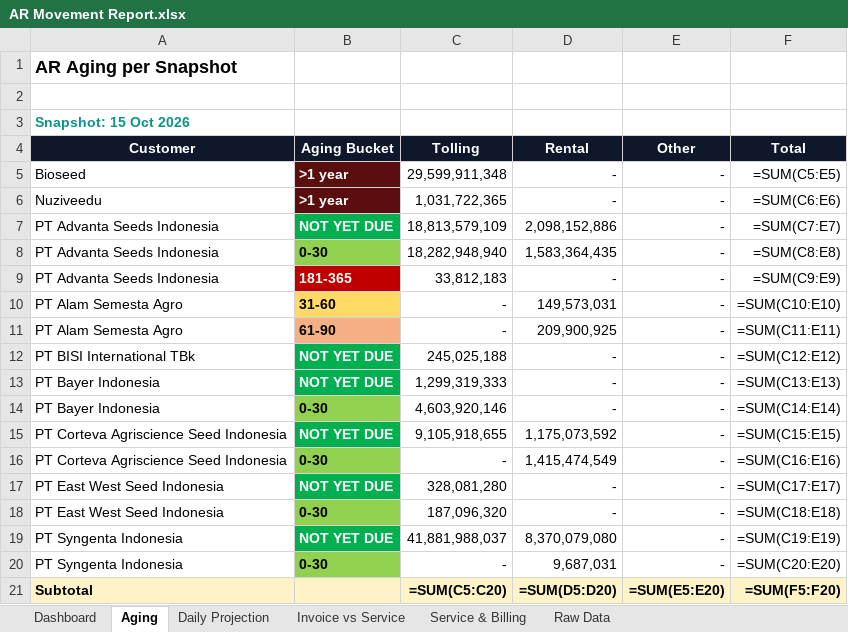
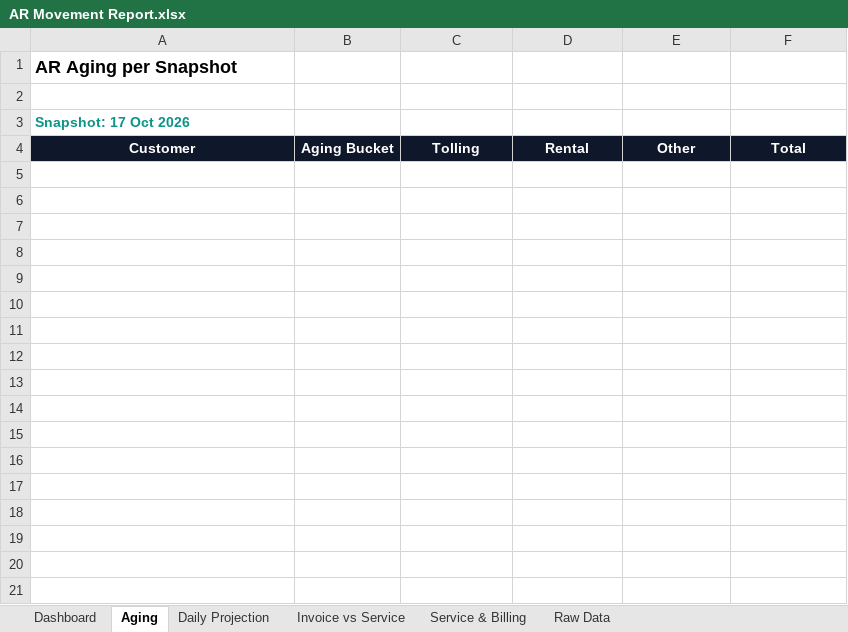
Before and after one commit to finmanagerindonesia-dev/psi-ar-dashboard, an Excel workbook: AR Movement Report.xlsx, sheet Aging, drawn as a sheet; values as stored, in another font and other column widths than the file's, no borders; formulas without a stored value are shown as written; the diff names each change by its address in the sheet, - before the commit and + after, or states it on an @@ line.

```diff
--- a/AR Movement Report.xlsx (sheet Aging)
+++ b/AR Movement Report.xlsx (sheet Aging)
-A3: Snapshot: 15 Oct 2026
+A3: Snapshot: 17 Oct 2026
-row 5: Bioseed | >1 year | 29,599,911,348 | - | - | =SUM(C5:E5)
-row 6: Nuziveedu | >1 year | 1,031,722,365 | - | - | =SUM(C6:E6)
-row 7: PT Advanta Seeds Indonesia | NOT YET DUE | 18,813,579,109 | 2,098,152,886 | - | =SUM(C7:E7)
-row 8: PT Advanta Seeds Indonesia | 0-30 | 18,282,948,940 | 1,583,364,435 | - | =SUM(C8:E8)
-row 9: PT Advanta Seeds Indonesia | 181-365 | 33,812,183 | - | - | =SUM(C9:E9)
-row 10: PT Alam Semesta Agro | 31-60 | - | 149,573,031 | - | =SUM(C10:E10)
-row 11: PT Alam Semesta Agro | 61-90 | - | 209,900,925 | - | =SUM(C11:E11)
-row 12: PT BISI International TBk | NOT YET DUE | 245,025,188 | - | - | =SUM(C12:E12)
-row 13: PT Bayer Indonesia | NOT YET DUE | 1,299,319,333 | - | - | =SUM(C13:E13)
-row 14: PT Bayer Indonesia | 0-30 | 4,603,920,146 | - | - | =SUM(C14:E14)
-row 15: PT Corteva Agriscience Seed Indonesia | NOT YET DUE | 9,105,918,655 | 1,175,073,592 | - | =SUM(C15:E15)
-row 16: PT Corteva Agriscience Seed Indonesia | 0-30 | - | 1,415,474,549 | - | =SUM(C16:E16)
-row 17: PT East West Seed Indonesia | NOT YET DUE | 328,081,280 | - | - | =SUM(C17:E17)
-row 18: PT East West Seed Indonesia | 0-30 | 187,096,320 | - | - | =SUM(C18:E18)
-row 19: PT Syngenta Indonesia | NOT YET DUE | 41,881,988,037 | 8,370,079,080 | - | =SUM(C19:E19)
-row 20: PT Syngenta Indonesia | 0-30 | - | 9,687,031 | - | =SUM(C20:E20)
-row 21: Subtotal |  | =SUM(C5:C20) | =SUM(D5:D20) | =SUM(E5:E20) | =SUM(F5:F20)
```
Also changed, not shown: sheet Raw Data, sheet Invoice vs Service, sheet Daily Projection, sheet Dashboard, sheet Service & Billing, charts or pictures.
